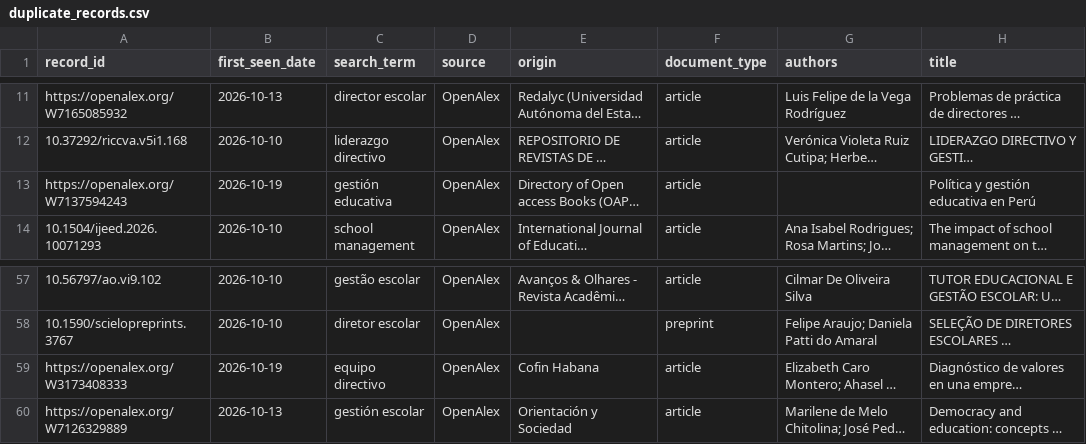
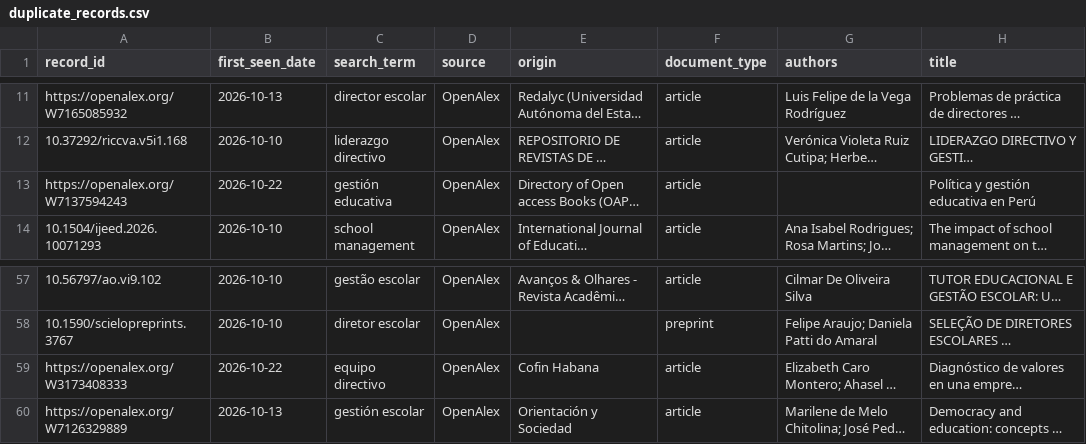
Before and after one commit to eaguirre25/SCRAPEADORACADEMICO, a CSV file: data/duplicate_records.csv, drawn as a sheet; only a part is shown, gaps mark what is left out; long unchanged cells end in …; the diff covers the shown part only; the diff names each change by its address in the sheet, - before the commit and + after, or states it on an @@ line.

```diff
--- a/data/duplicate_records.csv
+++ b/data/duplicate_records.csv
-B13 (first_seen_date): 2026-10-19
+B13 (first_seen_date): 2026-10-22
-B59 (first_seen_date): 2026-10-19
+B59 (first_seen_date): 2026-10-22
```
Also changed, not shown: 2 added rows, 3 removed rows and 22 edited cells elsewhere in this file, data/auto_review_rejected.csv, data/metadata_enrichment.csv, 7 other files.
